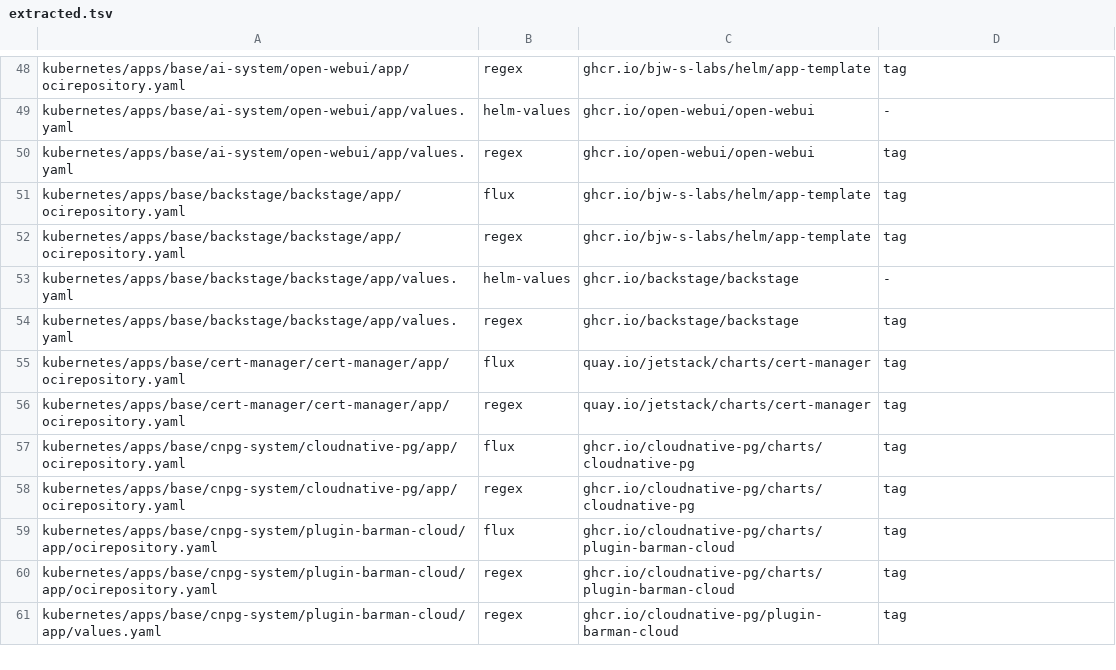
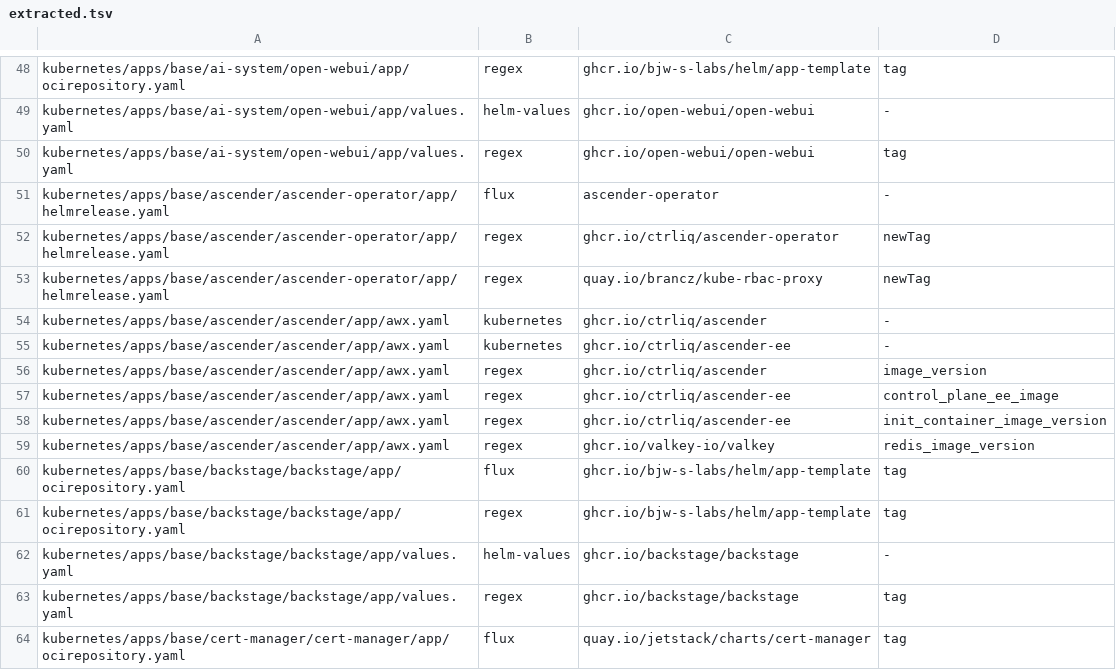
Before and after one commit to eekaan/k8s-gitops, a TSV file: .renovate/extracted.tsv, drawn as a sheet; only a part is shown, gaps mark what is left out; the shorter side is filled out with more unchanged rows; the diff names each change by its address in the sheet, - before the commit and + after, or states it on an @@ line.

```diff
--- a/.renovate/extracted.tsv
+++ b/.renovate/extracted.tsv
+row 51: kubernetes/apps/base/ascender/ascender-operator/app/helmrelease.yaml | flux | ascender-operator | -
+row 52: kubernetes/apps/base/ascender/ascender-operator/app/helmrelease.yaml | regex | ghcr.io/ctrliq/ascender-operator | newTag
+row 53: kubernetes/apps/base/ascender/ascender-operator/app/helmrelease.yaml | regex | quay.io/brancz/kube-rbac-proxy | newTag
+row 54: kubernetes/apps/base/ascender/ascender/app/awx.yaml | kubernetes | ghcr.io/ctrliq/ascender | -
+row 55: kubernetes/apps/base/ascender/ascender/app/awx.yaml | kubernetes | ghcr.io/ctrliq/ascender-ee | -
+row 56: kubernetes/apps/base/ascender/ascender/app/awx.yaml | regex | ghcr.io/ctrliq/ascender | image_version
+row 57: kubernetes/apps/base/ascender/ascender/app/awx.yaml | regex | ghcr.io/ctrliq/ascender-ee | control_plane_ee_image
+row 58: kubernetes/apps/base/ascender/ascender/app/awx.yaml | regex | ghcr.io/ctrliq/ascender-ee | init_container_image_version
+row 59: kubernetes/apps/base/ascender/ascender/app/awx.yaml | regex | ghcr.io/valkey-io/valkey | redis_image_version
```
Also changed, not shown: .renovate/by-hand.tsv, .renovate/tag-forms.tsv, 36 other files.
